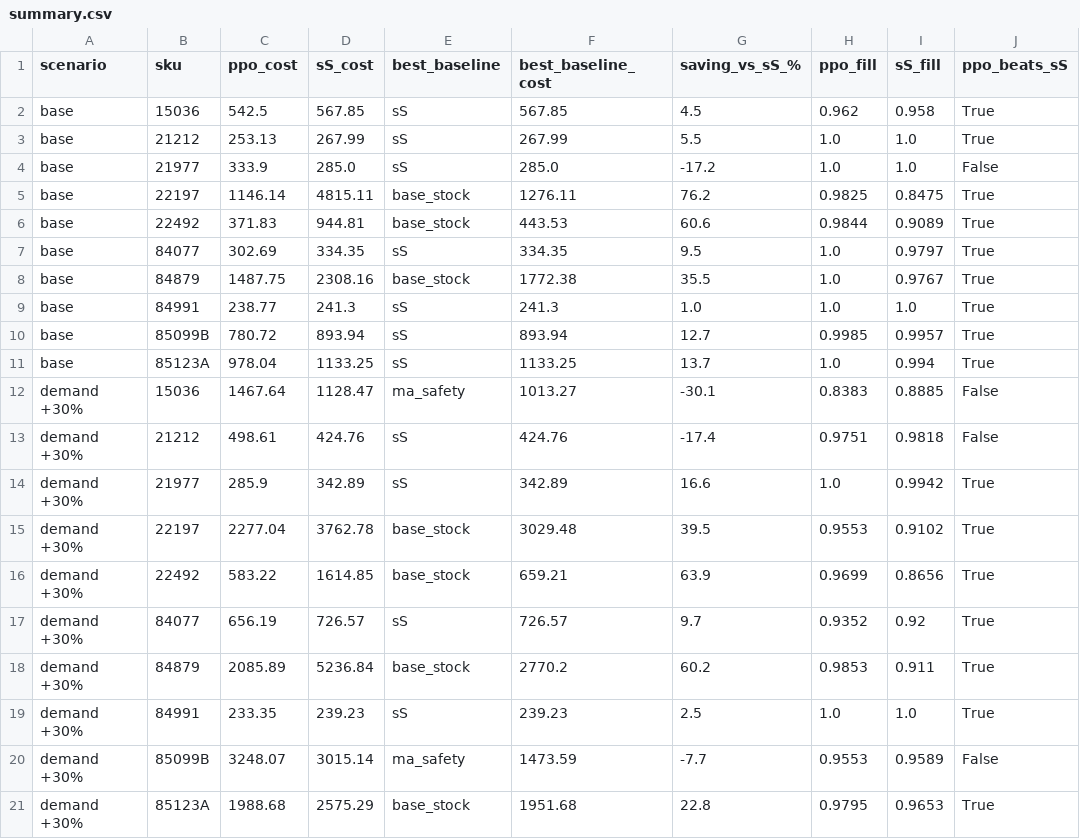
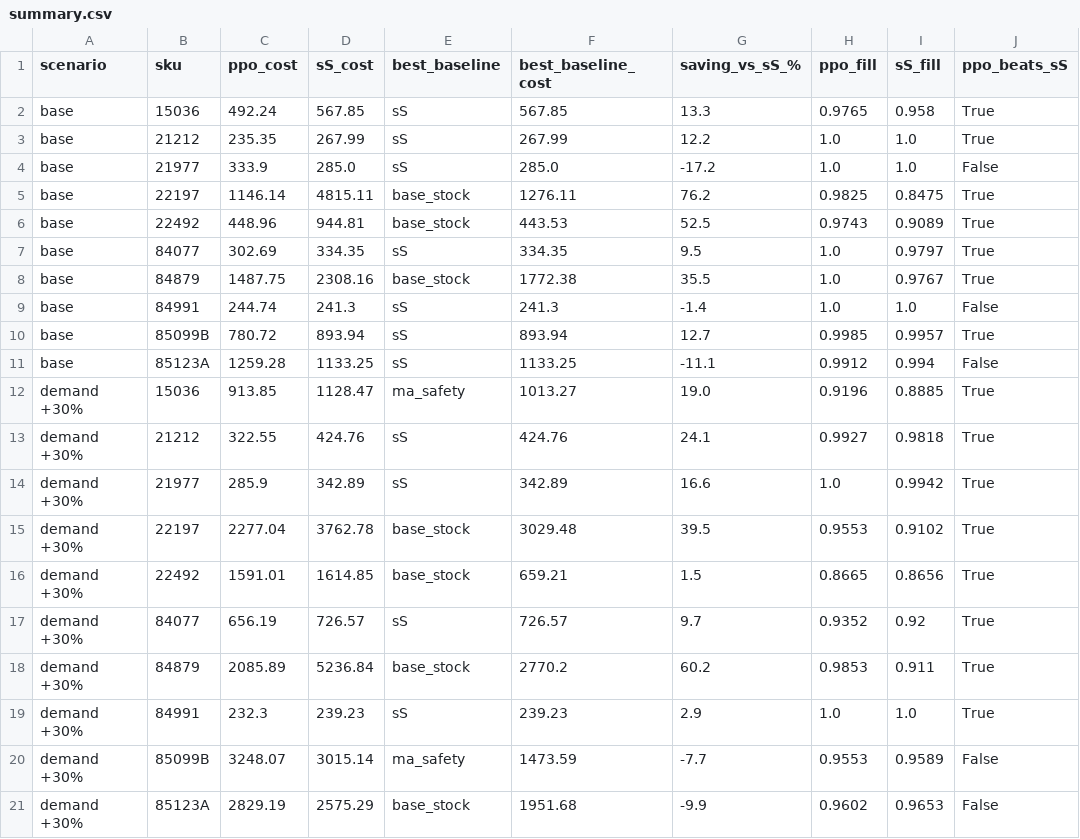
Before and after one commit to Abdullah-Akmal/stockpilot, a CSV file: results/summary.csv, drawn as a sheet; only a part is shown; the diff covers the shown part only.

```diff
--- a/results/summary.csv
+++ b/results/summary.csv
@@ -1,21 +1,21 @@
 scenario,sku,ppo_cost,sS_cost,best_baseline,best_baseline_cost,saving_vs_sS_%,ppo_fill,sS_fill,ppo_beats_sS
-base,15036,542.5,567.85,sS,567.85,4.5,0.962,0.958,True
-base,21212,253.13,267.99,sS,267.99,5.5,1.0,1.0,True
+base,15036,492.24,567.85,sS,567.85,13.3,0.9765,0.958,True
+base,21212,235.35,267.99,sS,267.99,12.2,1.0,1.0,True
 base,21977,333.9,285.0,sS,285.0,-17.2,1.0,1.0,False
 base,22197,1146.14,4815.11,base_stock,1276.11,76.2,0.9825,0.8475,True
-base,22492,371.83,944.81,base_stock,443.53,60.6,0.9844,0.9089,True
+base,22492,448.96,944.81,base_stock,443.53,52.5,0.9743,0.9089,True
 base,84077,302.69,334.35,sS,334.35,9.5,1.0,0.9797,True
 base,84879,1487.75,2308.16,base_stock,1772.38,35.5,1.0,0.9767,True
-base,84991,238.77,241.3,sS,241.3,1.0,1.0,1.0,True
+base,84991,244.74,241.3,sS,241.3,-1.4,1.0,1.0,False
 base,85099B,780.72,893.94,sS,893.94,12.7,0.9985,0.9957,True
-base,85123A,978.04,1133.25,sS,1133.25,13.7,1.0,0.994,True
-demand +30%,15036,1467.64,1128.47,ma_safety,1013.27,-30.1,0.8383,0.8885,False
-demand +30%,21212,498.61,424.76,sS,424.76,-17.4,0.9751,0.9818,False
+base,85123A,1259.28,1133.25,sS,1133.25,-11.1,0.9912,0.994,False
+demand +30%,15036,913.85,1128.47,ma_safety,1013.27,19.0,0.9196,0.8885,True
+demand +30%,21212,322.55,424.76,sS,424.76,24.1,0.9927,0.9818,True
 demand +30%,21977,285.9,342.89,sS,342.89,16.6,1.0,0.9942,True
 demand +30%,22197,2277.04,3762.78,base_stock,3029.48,39.5,0.9553,0.9102,True
-demand +30%,22492,583.22,1614.85,base_stock,659.21,63.9,0.9699,0.8656,True
+demand +30%,22492,1591.01,1614.85,base_stock,659.21,1.5,0.8665,0.8656,True
 demand +30%,84077,656.19,726.57,sS,726.57,9.7,0.9352,0.92,True
 demand +30%,84879,2085.89,5236.84,base_stock,2770.2,60.2,0.9853,0.911,True
-demand +30%,84991,233.35,239.23,sS,239.23,2.5,1.0,1.0,True
+demand +30%,84991,232.3,239.23,sS,239.23,2.9,1.0,1.0,True
 demand +30%,85099B,3248.07,3015.14,ma_safety,1473.59,-7.7,0.9553,0.9589,False
-demand +30%,85123A,1988.68,2575.29,base_stock,1951.68,22.8,0.9795,0.9653,True
+demand +30%,85123A,2829.19,2575.29,base_stock,1951.68,-9.9,0.9602,0.9653,False
```
Also changed, not shown: 13 edited cells elsewhere in this file, results/metrics.csv, results/stress_metrics.csv, 19 other files.
